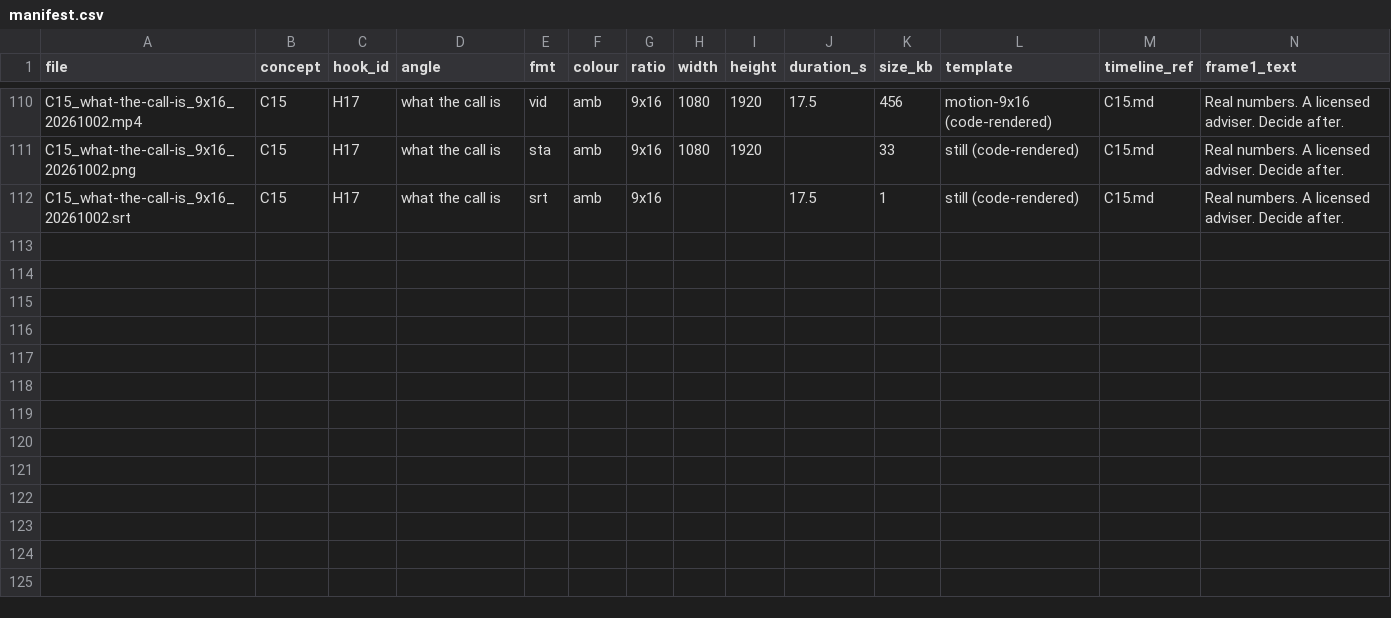
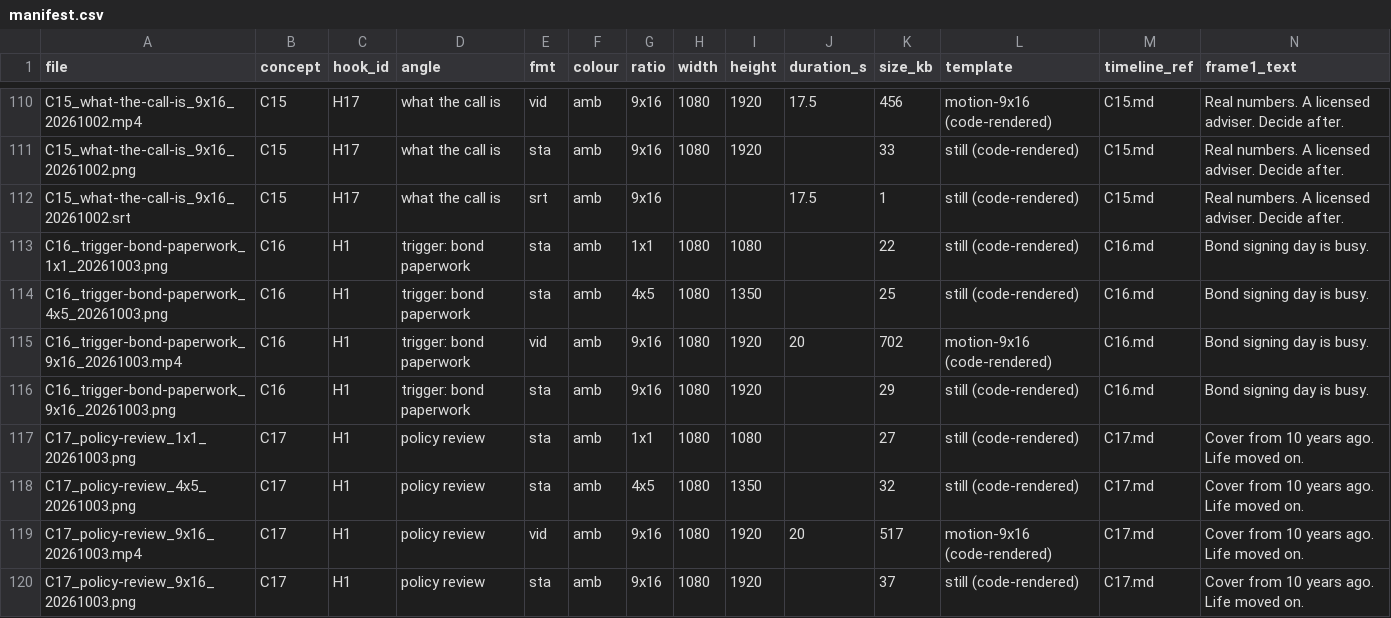
Before and after one commit to justmarketme/lead-velocity-staging, a CSV file: deliverables/visual-producer/assets/manifest.csv, drawn as a sheet; only a part is shown, gaps mark what is left out; rows hold the shown columns only; the diff names each change by its address in the sheet, - before the commit and + after, or states it on an @@ line.

```diff
--- a/deliverables/visual-producer/assets/manifest.csv
+++ b/deliverables/visual-producer/assets/manifest.csv
+row 113: C16_trigger-bond-paperwork_1x1_20261003.png | C16 | H1 | trigger: bond paperwork | sta | amb | 1x1 | 1080 | 1080 |  | 22 | still (code-rendered) | C16.md | Bond signing day is busy.
+row 114: C16_trigger-bond-paperwork_4x5_20261003.png | C16 | H1 | trigger: bond paperwork | sta | amb | 4x5 | 1080 | 1350 |  | 25 | still (code-rendered) | C16.md | Bond signing day is busy.
+row 115: C16_trigger-bond-paperwork_9x16_20261003.mp4 | C16 | H1 | trigger: bond paperwork | vid | amb | 9x16 | 1080 | 1920 | 20 | 702 | motion-9x16 (code-rendered) | C16.md | Bond signing day is busy.
+row 116: C16_trigger-bond-paperwork_9x16_20261003.png | C16 | H1 | trigger: bond paperwork | sta | amb | 9x16 | 1080 | 1920 |  | 29 | still (code-rendered) | C16.md | Bond signing day is busy.
+row 117: C17_policy-review_1x1_20261003.png | C17 | H1 | policy review | sta | amb | 1x1 | 1080 | 1080 |  | 27 | still (code-rendered) | C17.md | Cover from 10 years ago. Life moved on.
+row 118: C17_policy-review_4x5_20261003.png | C17 | H1 | policy review | sta | amb | 4x5 | 1080 | 1350 |  | 32 | still (code-rendered) | C17.md | Cover from 10 years ago. Life moved on.
+row 119: C17_policy-review_9x16_20261003.mp4 | C17 | H1 | policy review | vid | amb | 9x16 | 1080 | 1920 | 20 | 517 | motion-9x16 (code-rendered) | C17.md | Cover from 10 years ago. Life moved on.
+row 120: C17_policy-review_9x16_20261003.png | C17 | H1 | policy review | sta | amb | 9x16 | 1080 | 1920 |  | 37 | still (code-rendered) | C17.md | Cover from 10 years ago. Life moved on.
```
Also changed, not shown: 16 other files.
